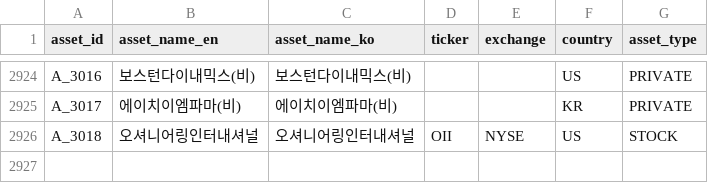
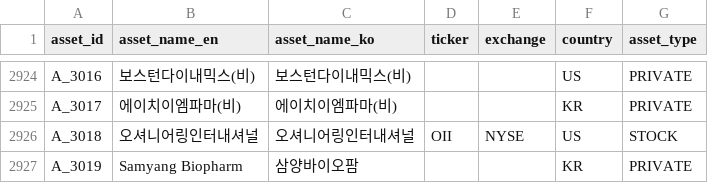
Before and after one commit to kang0302/moneytree-web, a CSV file: public/data/ssot/asset_ssot.csv, drawn as a sheet; only a part is shown, gaps mark what is left out; the diff names each change by its address in the sheet, - before the commit and + after, or states it on an @@ line.

Commit message:
chore(data): T_092 public 동기화

```diff
--- a/public/data/ssot/asset_ssot.csv
+++ b/public/data/ssot/asset_ssot.csv
+row 2927: A_3019 | Samyang Biopharm | 삼양바이오팜 |  |  | KR | PRIVATE
```
Also changed, not shown: 3 other files.
